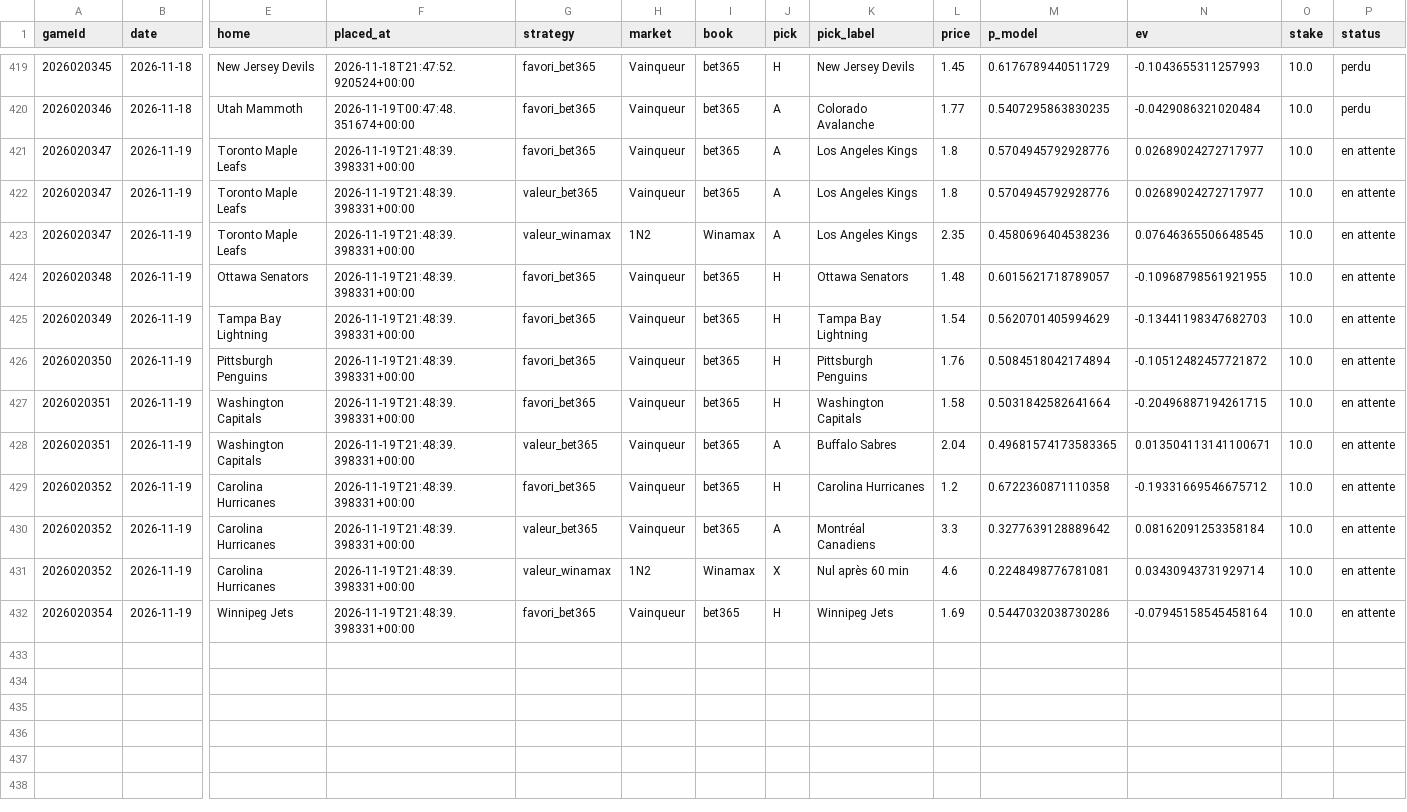
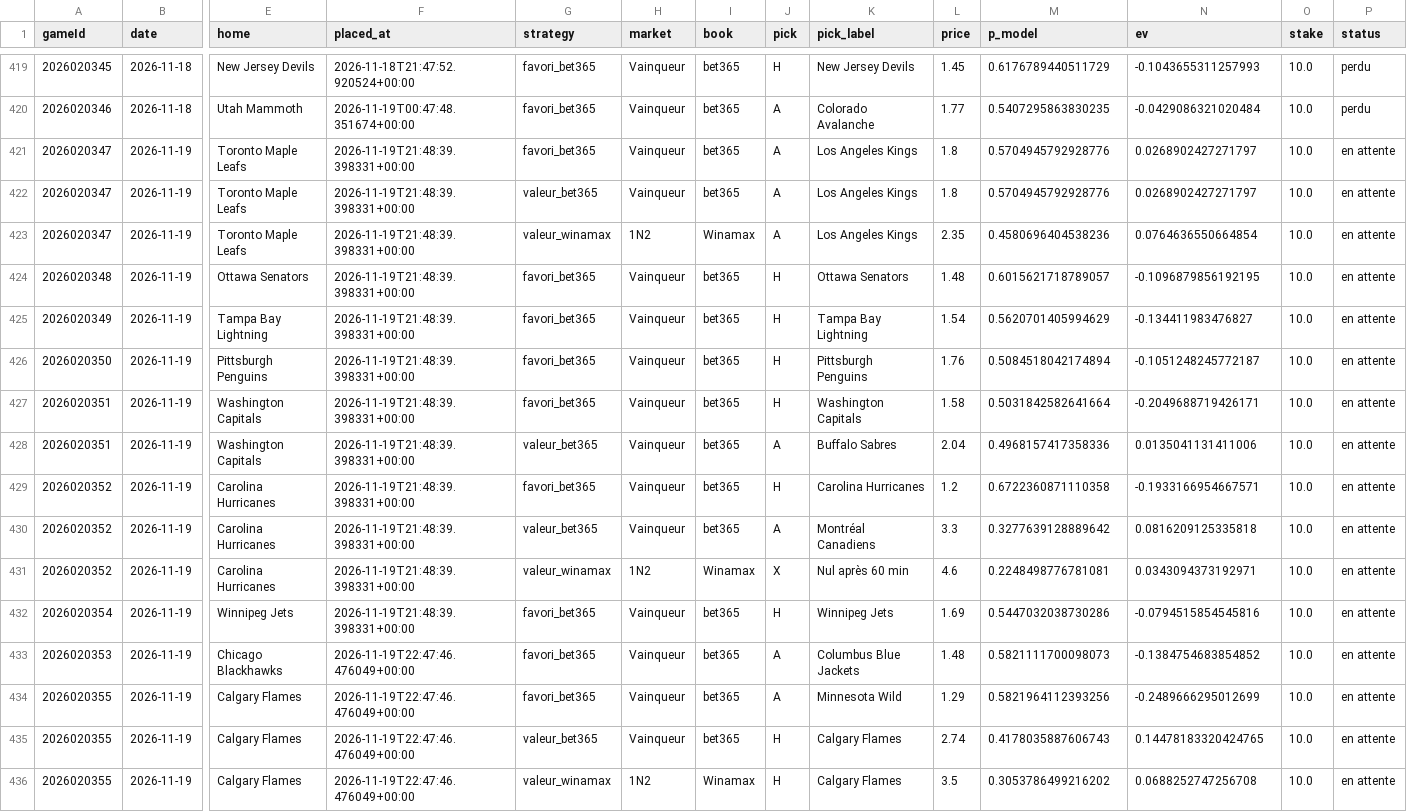
Before and after one commit to CR0ZER/NHL-Predictor, a CSV file: data/paper_bets.csv, drawn as a sheet; only a part is shown, gaps mark what is left out; rows hold the shown columns only; the diff names each change by its address in the sheet, - before the commit and + after, or states it on an @@ line.

```diff
--- a/data/paper_bets.csv
+++ b/data/paper_bets.csv
-N421:N422 (ev): 0.02689024272717977
+N421:N422 (ev): 0.0268902427271797
-N423 (ev): 0.07646365506648545
+N423 (ev): 0.0764636550664854
-N424 (ev): -0.10968798561921955
+N424 (ev): -0.1096879856192195
-N425 (ev): -0.13441198347682703
+N425 (ev): -0.134411983476827
-N426 (ev): -0.10512482457721872
+N426 (ev): -0.1051248245772187
-N427 (ev): -0.20496887194261715
+N427 (ev): -0.2049688719426171
-M428 (p_model): 0.49681574173583365
+M428 (p_model): 0.4968157417358336
-N428 (ev): 0.013504113141100671
+N428 (ev): 0.0135041131411006
-N429 (ev): -0.19331669546675712
+N429 (ev): -0.1933166954667571
-N430 (ev): 0.08162091253358184
+N430 (ev): 0.0816209125335818
-N431 (ev): 0.03430943731929714
+N431 (ev): 0.0343094373192971
-N432 (ev): -0.07945158545458164
+N432 (ev): -0.0794515854545816
+row 433: 2026020353 | 2026-11-19 | Chicago Blackhawks | 2026-11-19T22:47:46.476049+00:00 | favori_bet365 | Vainqueur | bet365 | A | Columbus Blue Jackets | 1.48 | 0.5821111700098073 | -0.1384754683854852 | 10.0 | en attente
+row 434: 2026020355 | 2026-11-19 | Calgary Flames | 2026-11-19T22:47:46.476049+00:00 | favori_bet365 | Vainqueur | bet365 | A | Minnesota Wild | 1.29 | 0.5821964112393256 | -0.2489666295012699 | 10.0 | en attente
+row 435: 2026020355 | 2026-11-19 | Calgary Flames | 2026-11-19T22:47:46.476049+00:00 | valeur_bet365 | Vainqueur | bet365 | H | Calgary Flames | 2.74 | 0.4178035887606743 | 0.14478183320424765 | 10.0 | en attente
+row 436: 2026020355 | 2026-11-19 | Calgary Flames | 2026-11-19T22:47:46.476049+00:00 | valeur_winamax | 1N2 | Winamax | H | Calgary Flames | 3.5 | 0.3053786499216202 | 0.0688252747256708 | 10.0 | en attente
```
Also changed, not shown: data/predictions.csv, 2 other files.
